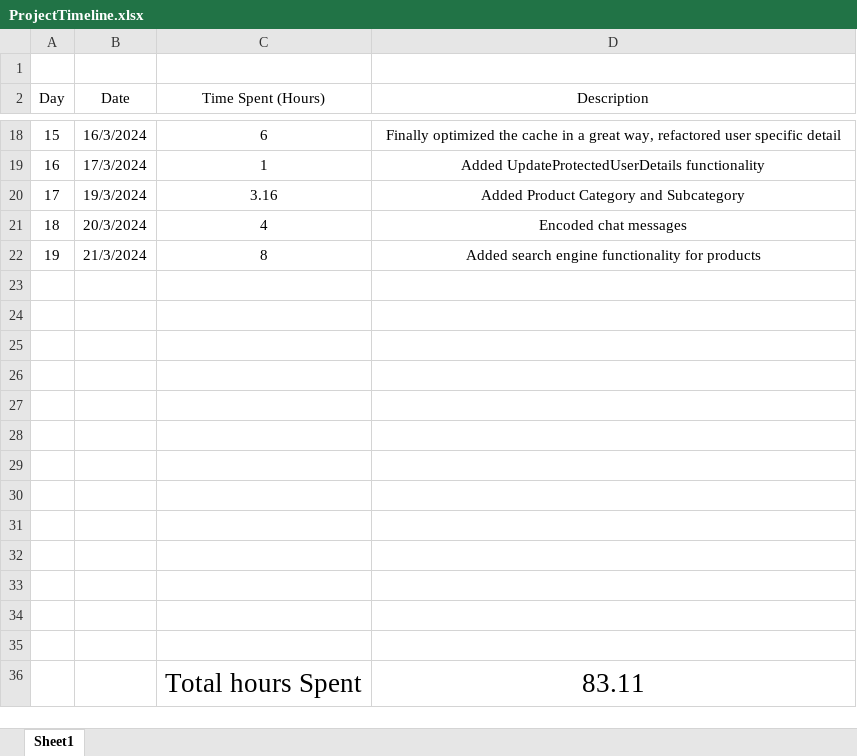
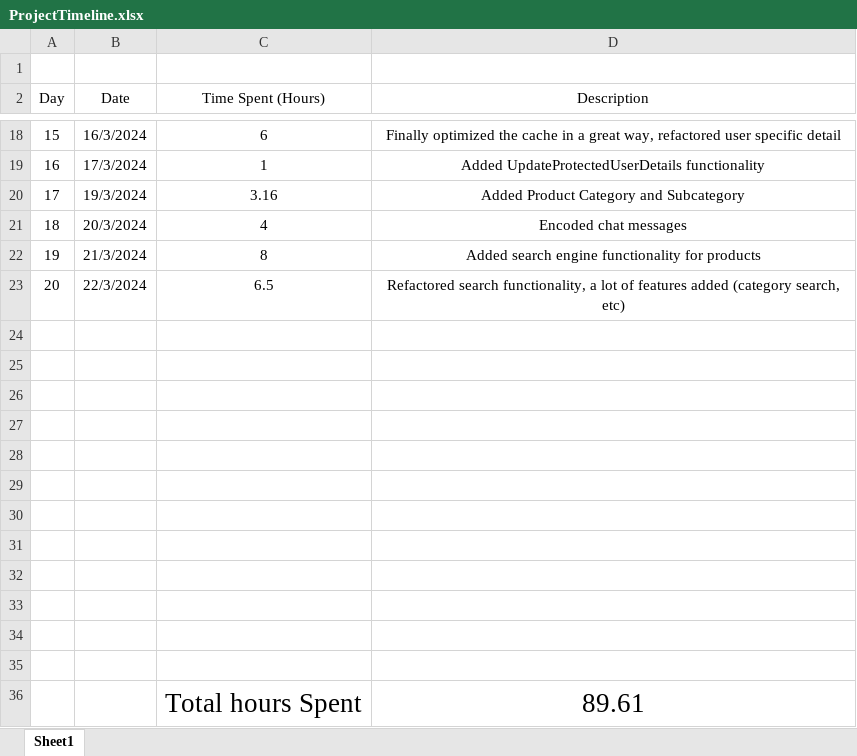
Before and after one commit to AlexandruOlteanu/SwapIt, an Excel workbook: files/documentation/ProjectTimeline.xlsx, sheet Sheet1, drawn as a sheet; only a part is shown, gaps mark what is left out; values as stored, in another font and other column widths than the file's, no borders; removed rows and columns are numbered as before the commit, all else as after; the diff names each change by its address in the sheet, - before the commit and + after, or states it on an @@ line.

Commit message:
Refactored search functionality, a lot of features added (category search, etc)

```diff
--- a/files/documentation/ProjectTimeline.xlsx (sheet Sheet1)
+++ b/files/documentation/ProjectTimeline.xlsx (sheet Sheet1)
+row 23: 20 | 22/3/2024 | 6.5 | Refactored search functionality, a lot of features added (category search, etc)
-row 36: (empty)
+row 36:  |  | Total hours Spent | 89.61
-row 36:  |  | Total hours Spent | 83.11
```
Also changed, not shown: 59 other files.
